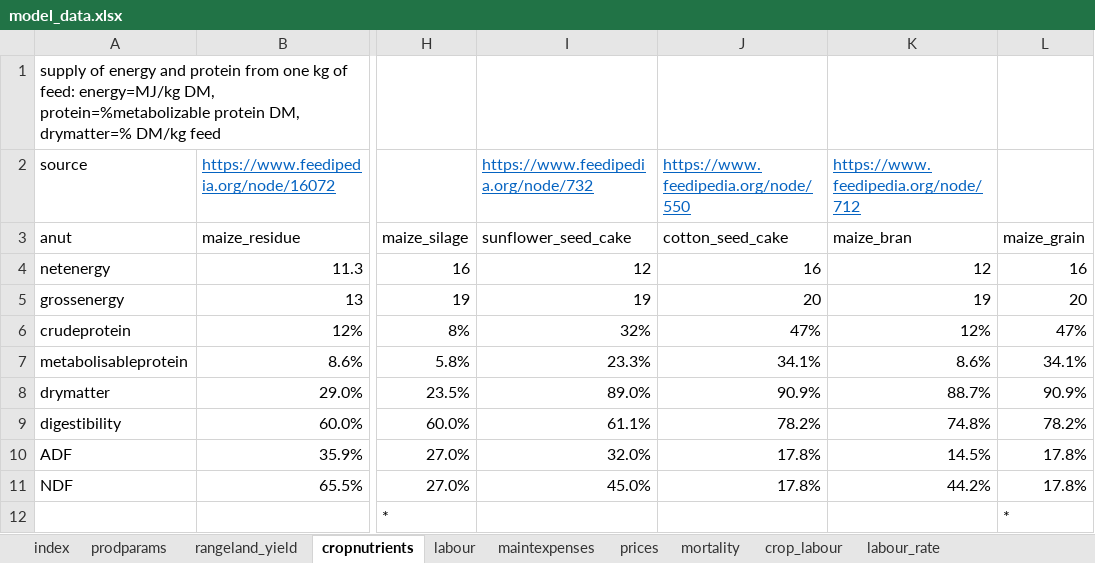
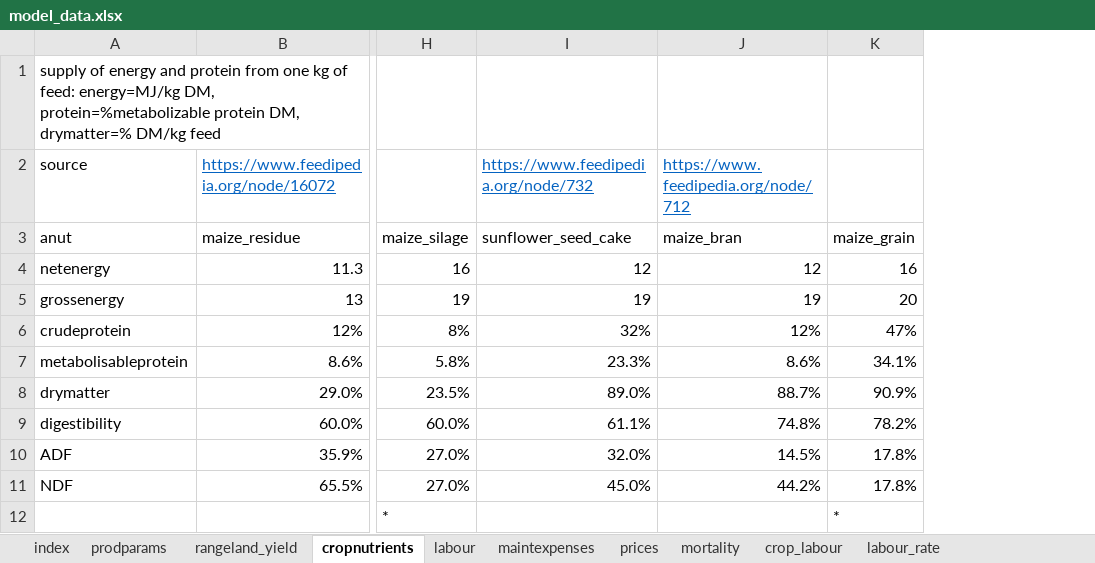
Before and after one commit to James-Hawkins/household_ghg_model, an Excel workbook: dairyclimatemodel2/data/model_data.xlsx, sheet cropnutrients, drawn as a sheet; only a part is shown, gaps mark what is left out; values as stored, in another font and other column widths than the file's, no borders; the diff names each change by its address in the sheet, - before the commit and + after, or states it on an @@ line.

```diff
--- a/dairyclimatemodel2/data/model_data.xlsx (sheet cropnutrients)
+++ b/dairyclimatemodel2/data/model_data.xlsx (sheet cropnutrients)
-column J, rows 2-11: https://www.feedipedia.org/node/550 | cotton_seed_cake | 16 | 20 | 47% | 34.1% | 90.9% | 78.2% | 17.8% | 17.8%
```
Also changed, not shown: formulas that keep their value, 28 other files.
